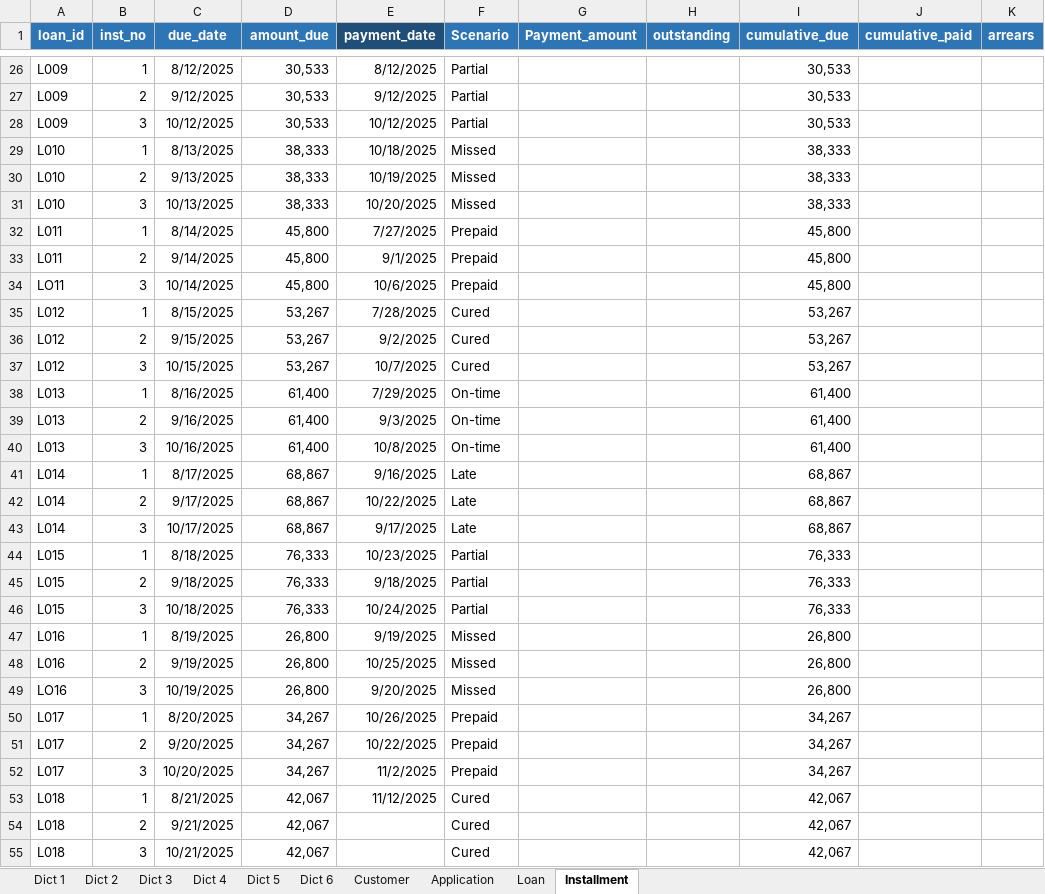
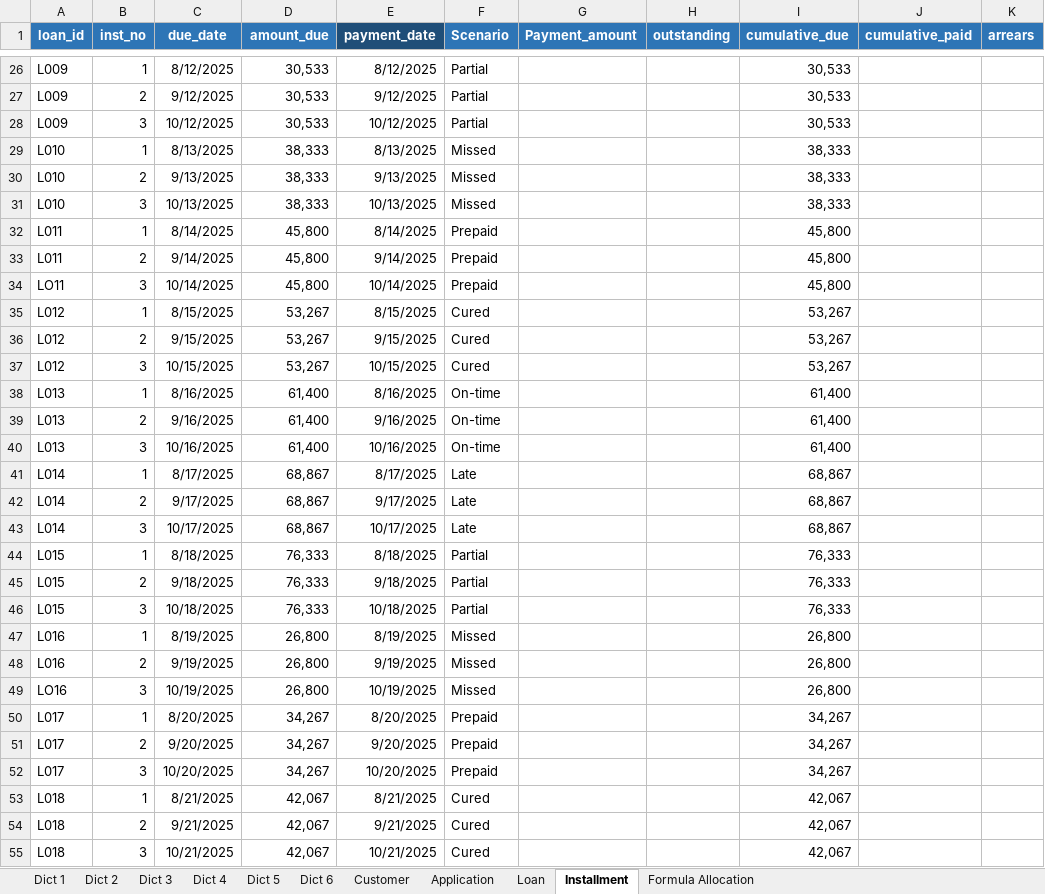
Before and after one commit to Naza1411/CreditRiskAnalysis, an Excel workbook: week_1/Synthetic Data.xlsx, sheet Installment, drawn as a sheet; only a part is shown, gaps mark what is left out; values as stored, in another font and other column widths than the file's, no borders; the diff covers the shown part only; the diff names each change by its address in the sheet, - before the commit and + after, or states it on an @@ line.

Commit message:
Update Synthetic Data.xlsx for Week 1 analysis

```diff
--- a/week_1/Synthetic Data.xlsx (sheet Installment)
+++ b/week_1/Synthetic Data.xlsx (sheet Installment)
+sheet tab: Formula Allocation
-E29 (payment_date): 10/18/2025
+E29 (payment_date): 8/13/2025
-E30 (payment_date): 10/19/2025
+E30 (payment_date): 9/13/2025
-E31 (payment_date): 10/20/2025
+E31 (payment_date): 10/13/2025
-E32 (payment_date): 7/27/2025
+E32 (payment_date): 8/14/2025
-E33 (payment_date): 9/1/2025
+E33 (payment_date): 9/14/2025
-E34 (payment_date): 10/6/2025
+E34 (payment_date): 10/14/2025
-E35 (payment_date): 7/28/2025
+E35 (payment_date): 8/15/2025
-E36 (payment_date): 9/2/2025
+E36 (payment_date): 9/15/2025
-E37 (payment_date): 10/7/2025
+E37 (payment_date): 10/15/2025
-E38 (payment_date): 7/29/2025
+E38 (payment_date): 8/16/2025
-E39 (payment_date): 9/3/2025
+E39 (payment_date): 9/16/2025
-E40 (payment_date): 10/8/2025
+E40 (payment_date): 10/16/2025
-E41 (payment_date): 9/16/2025
+E41 (payment_date): 8/17/2025
-E42 (payment_date): 10/22/2025
+E42 (payment_date): 9/17/2025
-E43 (payment_date): 9/17/2025
+E43 (payment_date): 10/17/2025
-E44 (payment_date): 10/23/2025
+E44 (payment_date): 8/18/2025
-E46 (payment_date): 10/24/2025
+E46 (payment_date): 10/18/2025
-E47 (payment_date): 9/19/2025
+E47 (payment_date): 8/19/2025
-E48 (payment_date): 10/25/2025
+E48 (payment_date): 9/19/2025
-E49 (payment_date): 9/20/2025
+E49 (payment_date): 10/19/2025
-E50 (payment_date): 10/26/2025
+E50 (payment_date): 8/20/2025
-E51 (payment_date): 10/22/2025
+E51 (payment_date): 9/20/2025
-E52 (payment_date): 11/2/2025
+E52 (payment_date): 10/20/2025
-E53 (payment_date): 11/12/2025
+E53 (payment_date): 8/21/2025
-E54 (payment_date): (empty)
+E54 (payment_date): 9/21/2025
-E55 (payment_date): (empty)
+E55 (payment_date): 10/21/2025
```
Also changed, not shown: 19 edited cells elsewhere in this sheet, formulas that keep their value.
